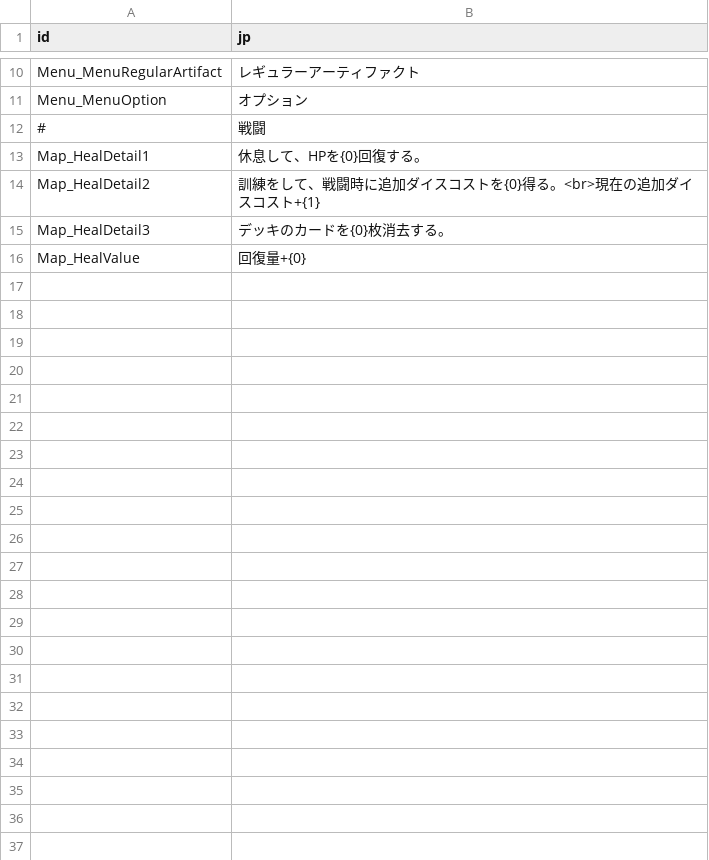
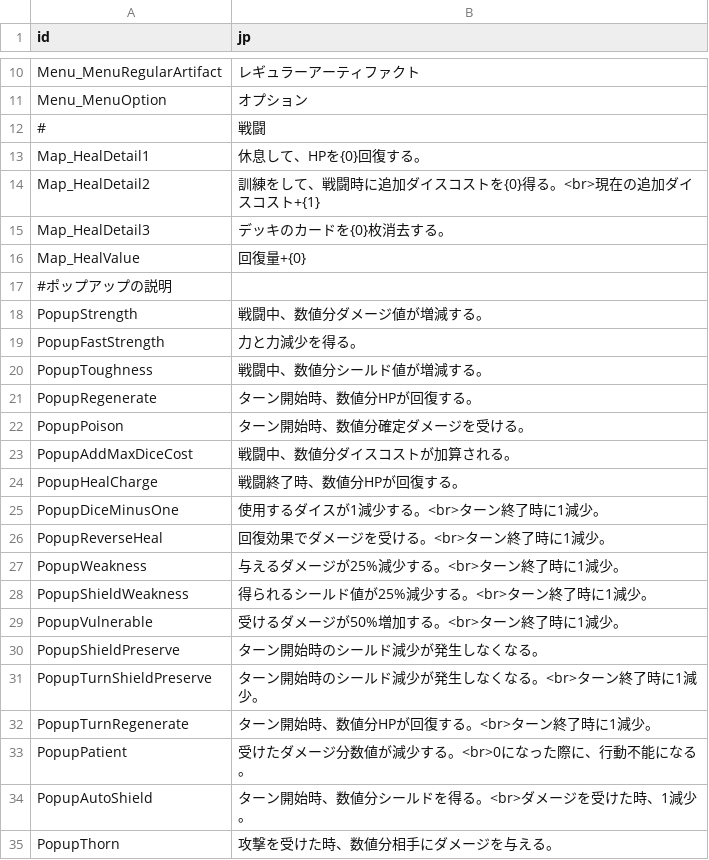
Before and after one commit to yamashita8655/STSLike, a CSV file: Assets/Resources/Csv/stringtable.csv, drawn as a sheet; only a part is shown, gaps mark what is left out; the diff covers the shown part only.

```diff
--- a/Assets/Resources/Csv/stringtable.csv
+++ b/Assets/Resources/Csv/stringtable.csv
@@ -16 +16,20 @@ Map_HealDetail3,デッキのカードを{0}枚消去する。
 Map_HealValue,回復量+{0}
+#ポップアップの説明,
+PopupStrength,戦闘中、数値分ダメージ値が増減する。
+PopupFastStrength,力と力減少を得る。
+PopupToughness,戦闘中、数値分シールド値が増減する。
+PopupRegenerate,ターン開始時、数値分HPが回復する。
+PopupPoison,ターン開始時、数値分確定ダメージを受ける。
+PopupAddMaxDiceCost,戦闘中、数値分ダイスコストが加算される。
+PopupHealCharge,戦闘終了時、数値分HPが回復する。
+PopupDiceMinusOne,使用するダイスが1減少する。<br>ターン終了時に1減少。
+PopupReverseHeal,回復効果でダメージを受ける。<br>ターン終了時に1減少。
+PopupWeakness,与えるダメージが25%減少する。<br>ターン終了時に1減少。
+PopupShieldWeakness,得られるシールド値が25%減少する。<br>ターン終了時に1減少。
+PopupVulnerable,受けるダメージが50%増加する。<br>ターン終了時に1減少。
+PopupShieldPreserve,ターン開始時のシールド減少が発生しなくなる。
+PopupTurnShieldPreserve,ターン開始時のシールド減少が発生しなくなる。<br>ターン終了時に1減少。
+PopupTurnRegenerate,ターン開始時、数値分HPが回復する。<br>ターン終了時に1減少。
+PopupPatient,受けたダメージ分数値が減少する。<br>0になった際に、行動不能になる。
+PopupAutoShield,ターン開始時、数値分シールドを得る。<br>ダメージを受けた時、1減少。
+PopupThorn,攻撃を受けた時、数値分相手にダメージを与える。
```
Also changed, not shown: 25 added rows elsewhere in this file, 16 other files.
